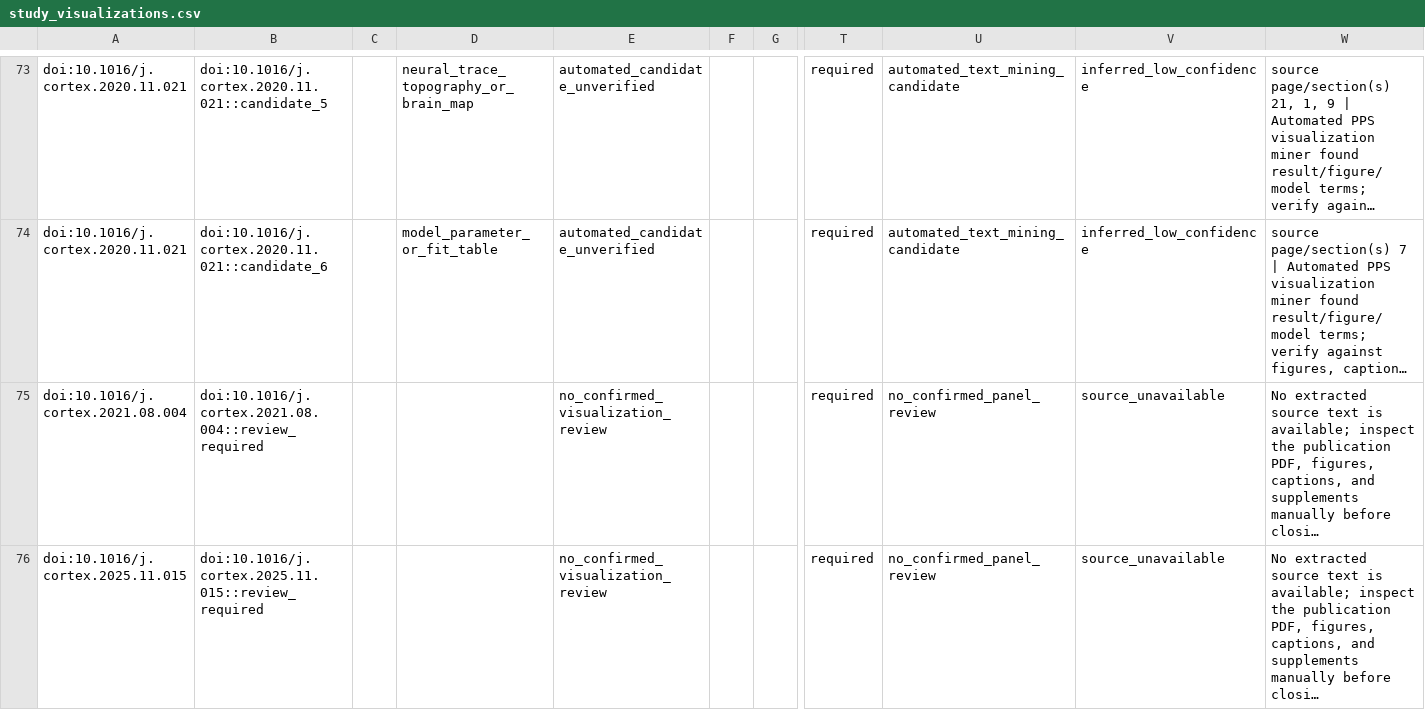
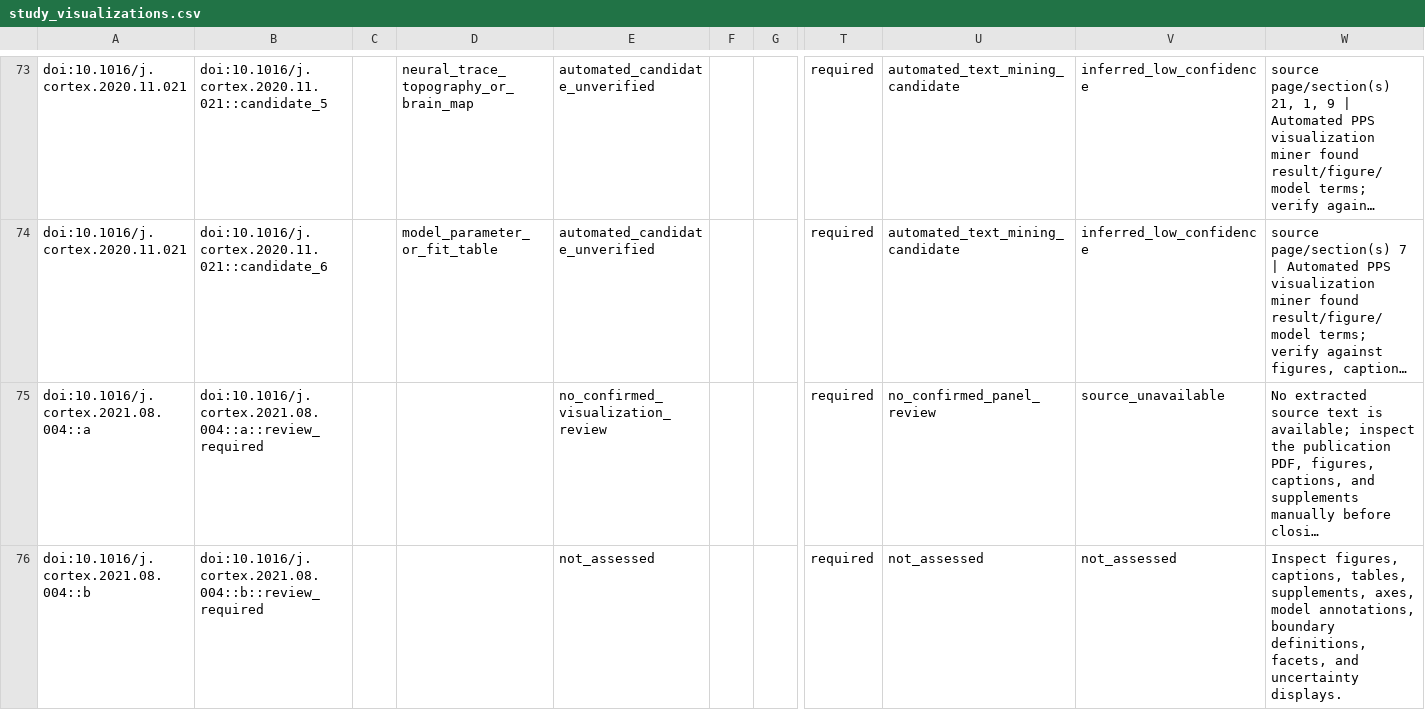
Before and after one commit to GeorgeFejer91/pps-kit, a CSV file: For-AI/research/literature/audiotactile-paper-metadata-audit/publication-parameter-matrix/study_visualizations.csv, drawn as a sheet; only a part is shown, gaps mark what is left out; the shorter side is filled out with more unchanged rows; long unchanged cells end in …; rows hold the shown columns only; the diff covers the shown part only; the diff names each change by its address in the sheet, - before the commit and + after, or states it on an @@ line.

Commit message:
Review consciousness source versions and audit tool-use Methods access

```diff
--- a/For-AI/research/literature/audiotactile-paper-metadata-audit/publication-parameter-matrix/study_visualizations.csv
+++ b/For-AI/research/literature/audiotactile-paper-metadata-audit/publication-parameter-matrix/study_visualizations.csv
-A75: doi:10.1016/j.cortex.2021.08.004
+A75: doi:10.1016/j.cortex.2021.08.004::a
-B75: doi:10.1016/j.cortex.2021.08.004::review_required
+B75: doi:10.1016/j.cortex.2021.08.004::a::review_required
+row 76: doi:10.1016/j.cortex.2021.08.004::b | doi:10.1016/j.cortex.2021.08.004::b::review_required |  |  | not_assessed |  |  | required | not_assessed | not_assessed | Inspect figures, captions, tables, supplements, axes, model annotations, boundary definitions, facets, and uncertainty displays.
```
Also changed, not shown: 2 added rows and 2 edited cells elsewhere in this file, For-AI/research/literature/audiotactile-paper-metadata-audit/publication-parameter-matrix/parsimonious_contract_summary.csv, For-AI/research/literature/audiotactile-paper-metadata-audit/publication-parameter-matrix/publication_current_toolkit_input_matrix.csv, 28 other files.
